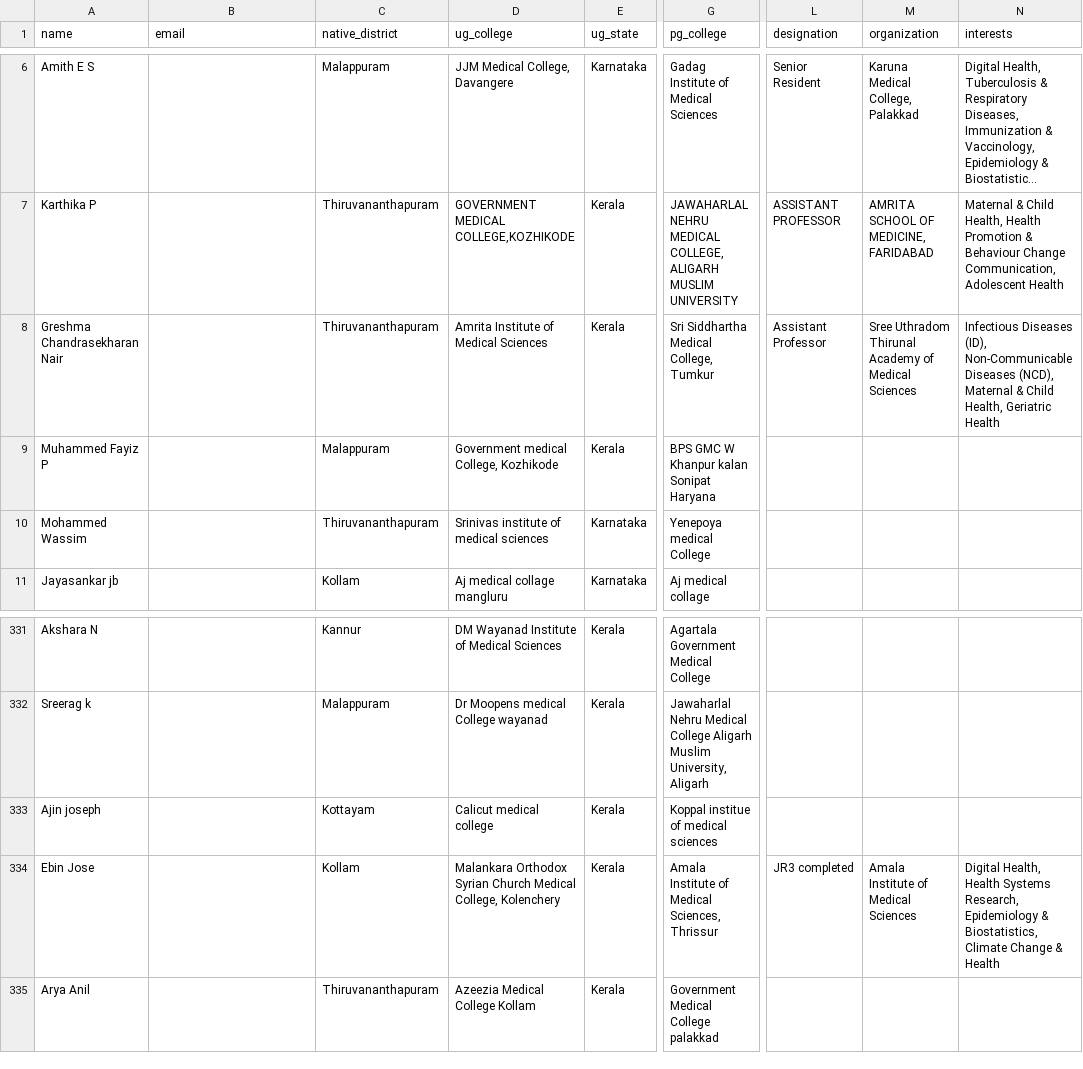
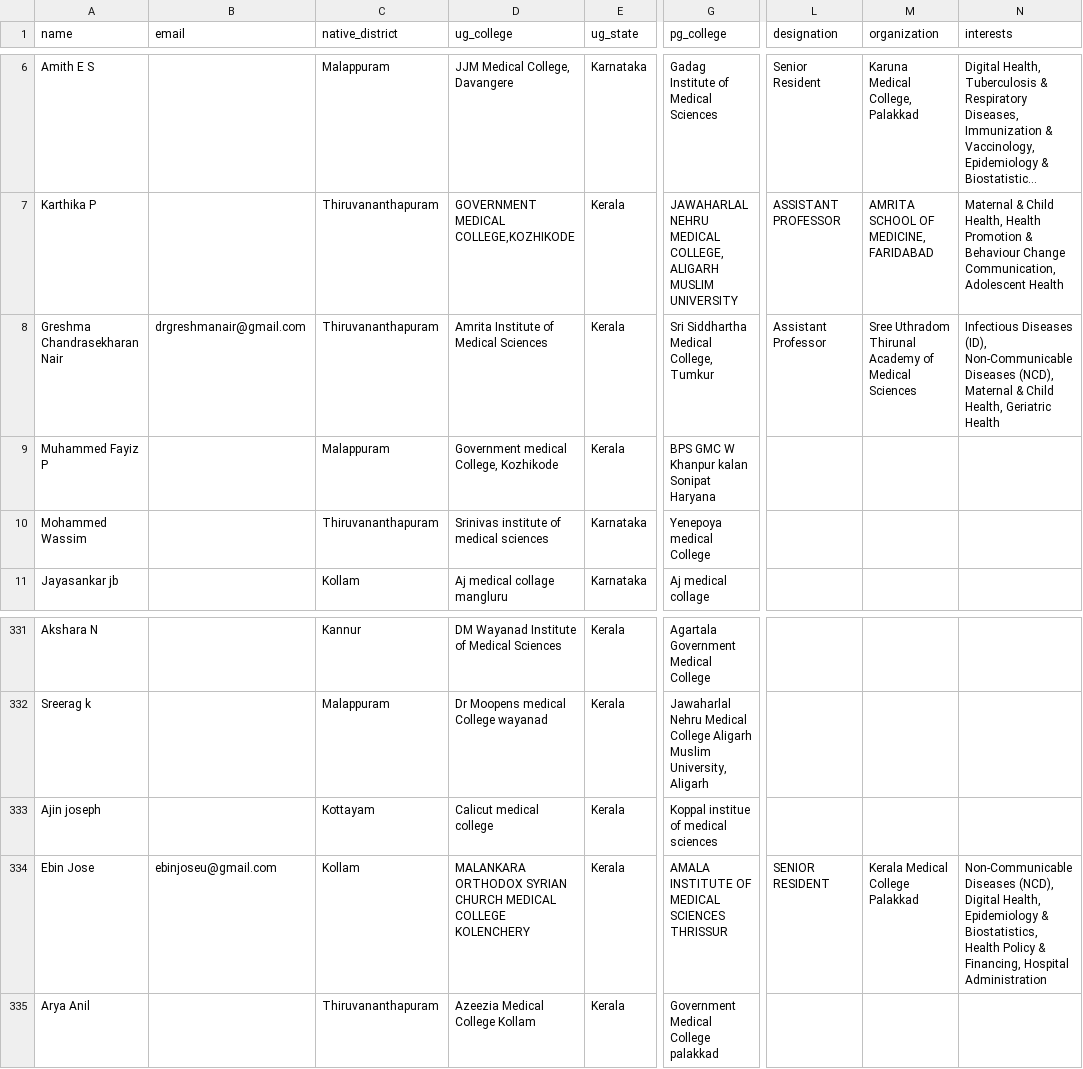
Before and after one commit to SharanStudio/cmmdb, a CSV file: site/directory.csv, drawn as a sheet; only a part is shown, gaps mark what is left out; long unchanged cells end in …; the diff names each change by its address in the sheet, - before the commit and + after, or states it on an @@ line.

Commit message:
Auto-update directory: 11/6/2026, 5:58:44 AM

```diff
--- a/site/directory.csv
+++ b/site/directory.csv
-B8 (email): (empty)
+B8 (email): drgreshmanair@gmail.com
-B334 (email): (empty)
+B334 (email): ebinjoseu@gmail.com
-D334 (ug_college): Malankara Orthodox Syrian Church Medical College, Kolenchery
+D334 (ug_college): MALANKARA ORTHODOX SYRIAN CHURCH MEDICAL COLLEGE KOLENCHERY
-G334 (pg_college): Amala Institute of Medical Sciences, Thrissur
+G334 (pg_college): AMALA INSTITUTE OF MEDICAL SCIENCES THRISSUR
-L334 (designation): JR3 completed
+L334 (designation): SENIOR RESIDENT
-M334 (organization): Amala Institute of Medical Sciences
+M334 (organization): Kerala Medical College Palakkad
-N334 (interests): Digital Health, Health Systems Research, Epidemiology & Biostatistics, Climate Change & Health
+N334 (interests): Non-Communicable Diseases (NCD), Digital Health, Epidemiology & Biostatistics, Health Policy & Financing, Hospital Administration
```
